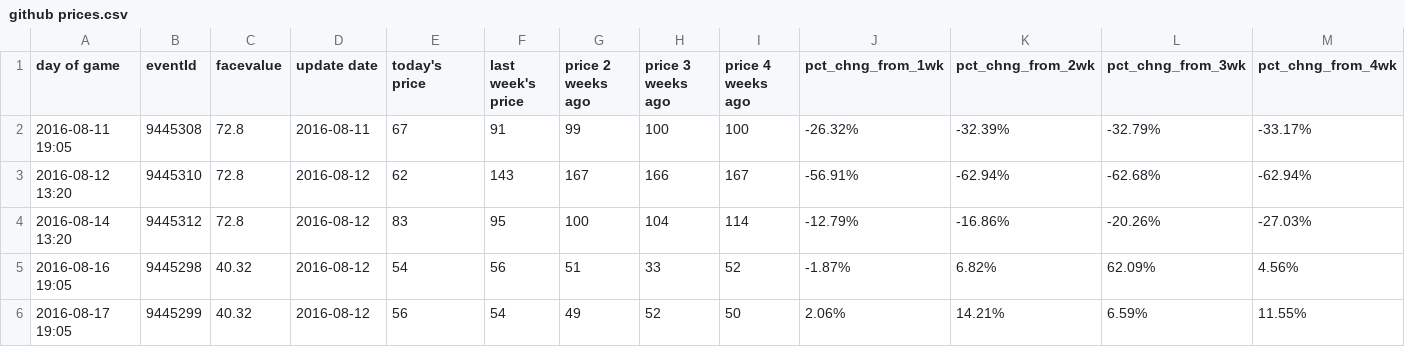
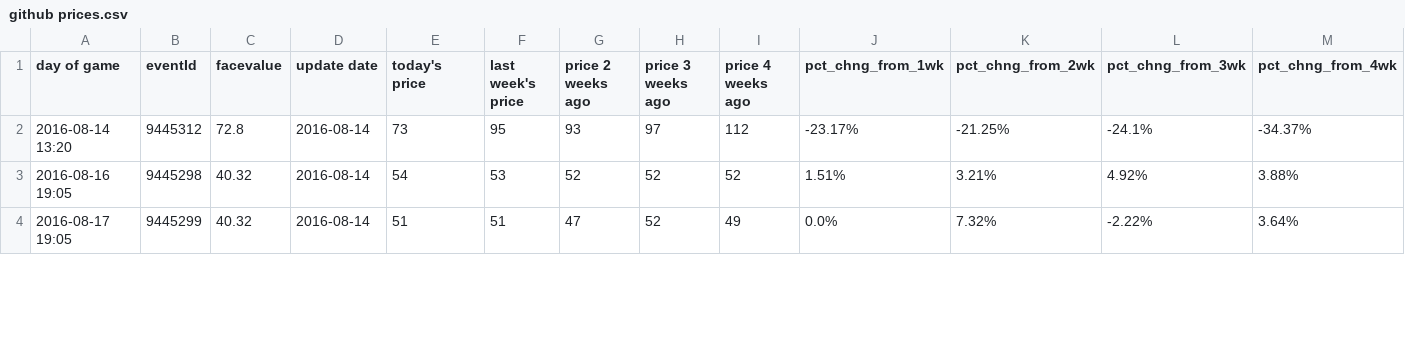
Before and after one commit to SharpChiCity/csv-to-html-table, a CSV file: data/github prices.csv, drawn as a sheet; only a part is shown; the diff covers the shown part only.

Commit message:
2016-08-14

```diff
--- a/data/github prices.csv
+++ b/data/github prices.csv
@@ -1,6 +1,4 @@
 day of game,eventId,facevalue,update date,today's price,last week's price,price 2 weeks ago,price 3 weeks ago,price 4 weeks ago,pct_chng_from_1wk,pct_chng_from_2wk,pct_chng_from_3wk,pct_chng_from_4wk
-2016-08-11 19:05,9445308,72.8,2016-08-11,67,91,99,100,100,-26.32%,-32.39%,-32.79%,-33.17%
-2016-08-12 13:20,9445310,72.8,2016-08-12,62,143,167,166,167,-56.91%,-62.94%,-62.68%,-62.94%
-2016-08-14 13:20,9445312,72.8,2016-08-12,83,95,100,104,114,-12.79%,-16.86%,-20.26%,-27.03%
-2016-08-16 19:05,9445298,40.32,2016-08-12,54,56,51,33,52,-1.87%,6.82%,62.09%,4.56%
-2016-08-17 19:05,9445299,40.32,2016-08-12,56,54,49,52,50,2.06%,14.21%,6.59%,11.55%
+2016-08-14 13:20,9445312,72.8,2016-08-14,73,95,93,97,112,-23.17%,-21.25%,-24.1%,-34.37%
+2016-08-16 19:05,9445298,40.32,2016-08-14,54,53,52,52,52,1.51%,3.21%,4.92%,3.88%
+2016-08-17 19:05,9445299,40.32,2016-08-14,51,51,47,52,49,0.0%,7.32%,-2.22%,3.64%
```
Also changed, not shown: 2 removed rows and 93 edited cells elsewhere in this file.
